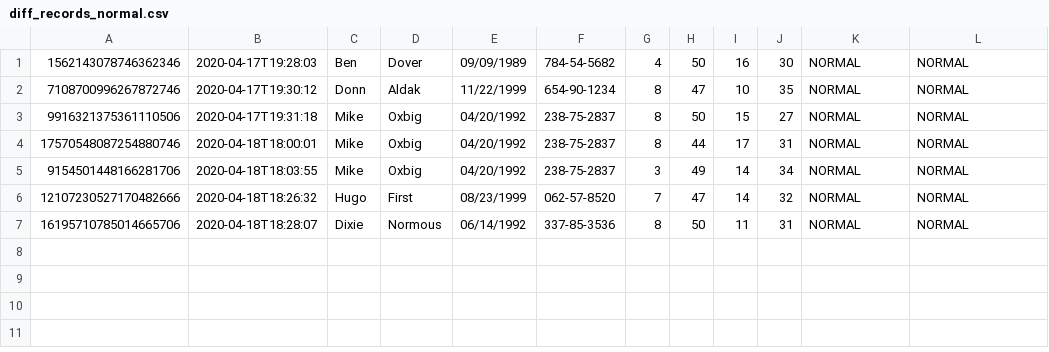
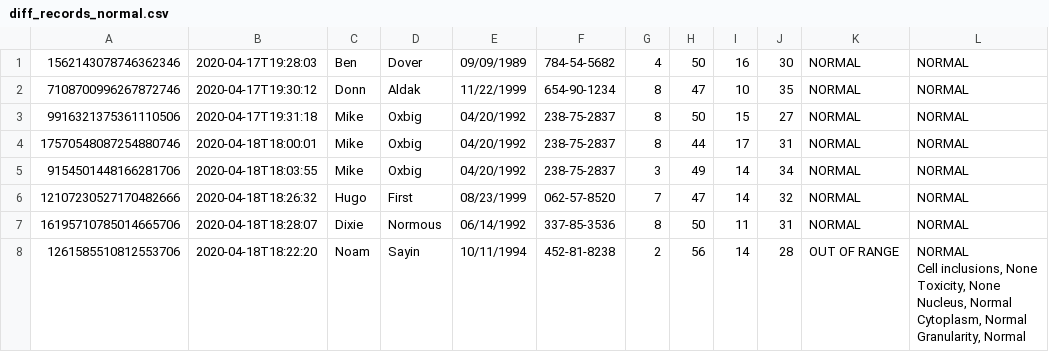
Before and after one commit to gregglegarda/WBC_Recognition_DEMO, a CSV file: records/diff_records_normal.csv, drawn as a sheet; ↵ is a line break in a cell; the diff names each change by its address in the sheet, - before the commit and + after, or states it on an @@ line.

```diff
--- a/records/diff_records_normal.csv
+++ b/records/diff_records_normal.csv
+row 8: 1261585510812553706 | 2020-04-18T18:22:20 | Noam | Sayin | 10/11/1994 | 452-81-8238 | 2 | 56 | 14 | 28 | OUT OF RANGE | NORMAL ↵ Cell inclusions, None ↵ Toxicity, None ↵ Nucleus, Normal ↵ Cytoplasm, Normal ↵ Granularity, Normal
```
Also changed, not shown: records/diff_records_outofrange.csv, 1 other file.
